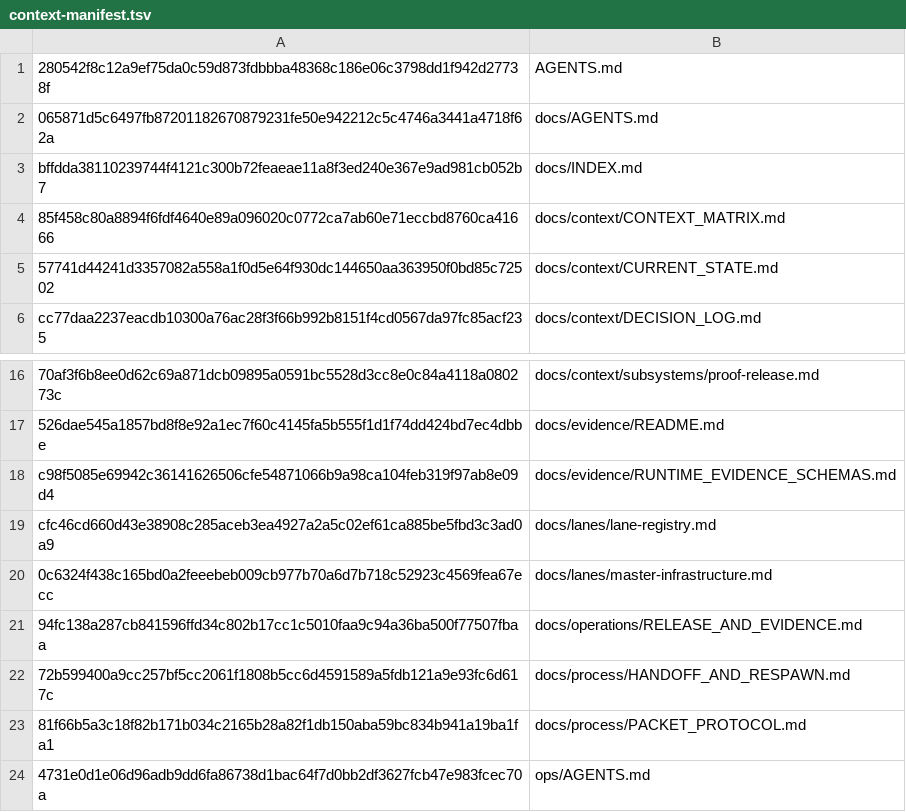
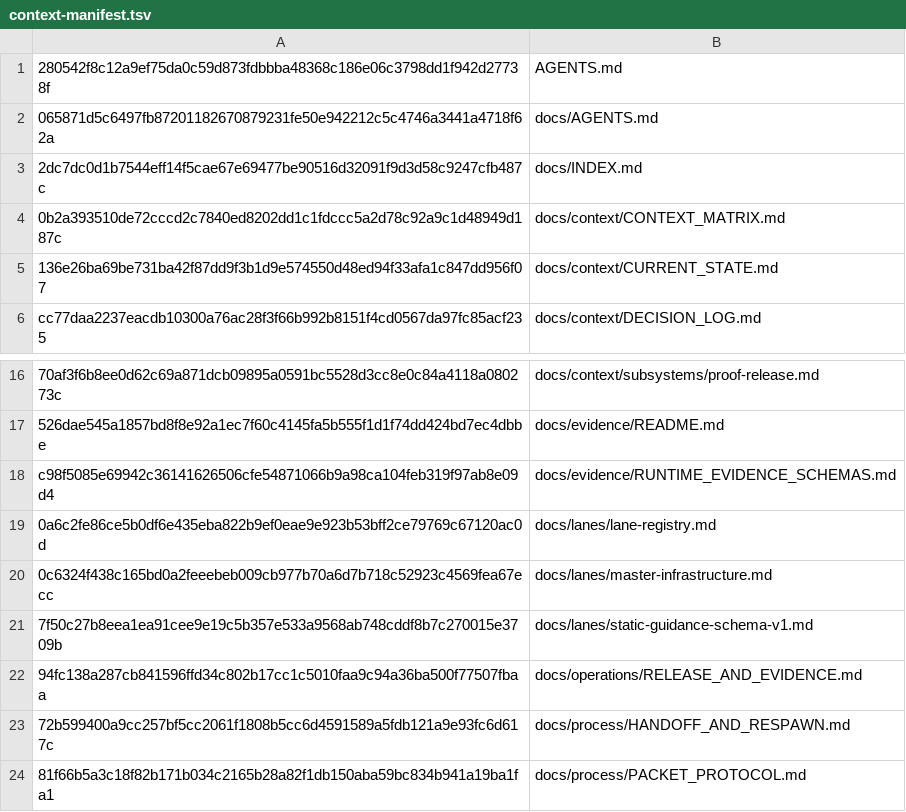
Before and after one commit to WigglyDon/rust-reps, a TSV file: ops/fleet/context-manifest.tsv, drawn as a sheet; only a part is shown, gaps mark what is left out; the shorter side is filled out with more unchanged rows; the diff names each change by its address in the sheet, - before the commit and + after, or states it on an @@ line.

Commit message:
docs: activate static guidance schema lane

```diff
--- a/ops/fleet/context-manifest.tsv
+++ b/ops/fleet/context-manifest.tsv
-A3: bffdda38110239744f4121c300b72feaeae11a8f3ed240e367e9ad981cb052b7
+A3: 2dc7dc0d1b7544eff14f5cae67e69477be90516d32091f9d3d58c9247cfb487c
-A4: 85f458c80a8894f6fdf4640e89a096020c0772ca7ab60e71eccbd8760ca41666
+A4: 0b2a393510de72cccd2c7840ed8202dd1c1fdccc5a2d78c92a9c1d48949d187c
-A5: 57741d44241d3357082a558a1f0d5e64f930dc144650aa363950f0bd85c72502
+A5: 136e26ba69be731ba42f87dd9f3b1d9e574550d48ed94f33afa1c847dd956f07
-A19: cfc46cd660d43e38908c285aceb3ea4927a2a5c02ef61ca885be5fbd3c3ad0a9
+A19: 0a6c2fe86ce5b0df6e435eba822b9ef0eae9e923b53bff2ce79769c67120ac0d
+row 21: 7f50c27b8eea1ea91cee9e19c5b357e533a9568ab748cddf8b7c270015e3709b | docs/lanes/static-guidance-schema-v1.md
```
Also changed, not shown: 6 other files.
